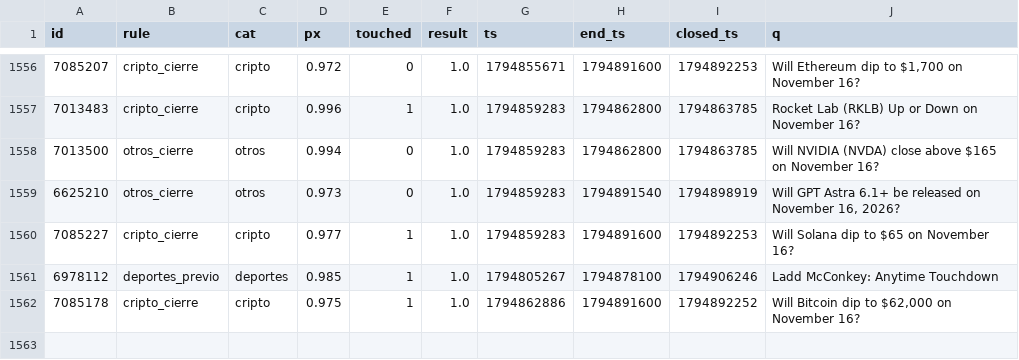
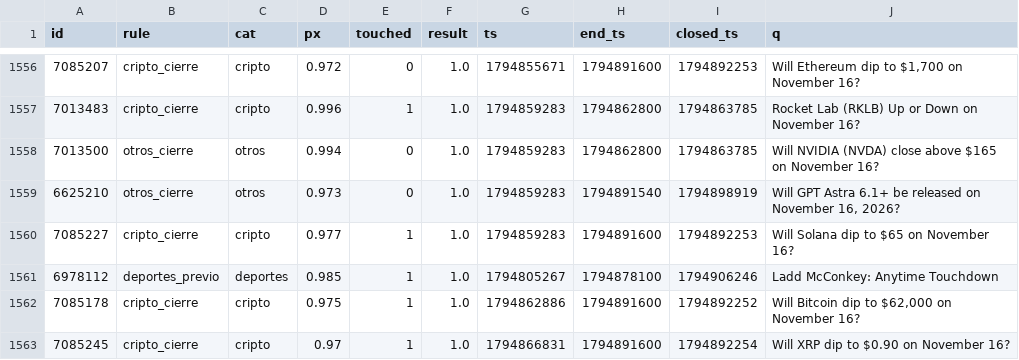
Before and after one commit to changelcerdajr-svg/changelpina, a CSV file: sweeper/data/paper/shadow_closed.csv, drawn as a sheet; only a part is shown, gaps mark what is left out.

```diff
--- a/sweeper/data/paper/shadow_closed.csv
+++ b/sweeper/data/paper/shadow_closed.csv
@@ -1562 +1562,2 @@ id,rule,cat,px,touched,result,ts,end_ts,closed_ts,q
 7085178,cripto_cierre,cripto,0.975,1,1.0,1794862886,1794891600,1794892252,"Will Bitcoin dip to $62,000 on November 16?"
+7085245,cripto_cierre,cripto,0.97,1,1.0,1794866831,1794891600,1794892254,Will XRP dip to $0.90 on November 16?
```
Also changed, not shown: 7 other files.
